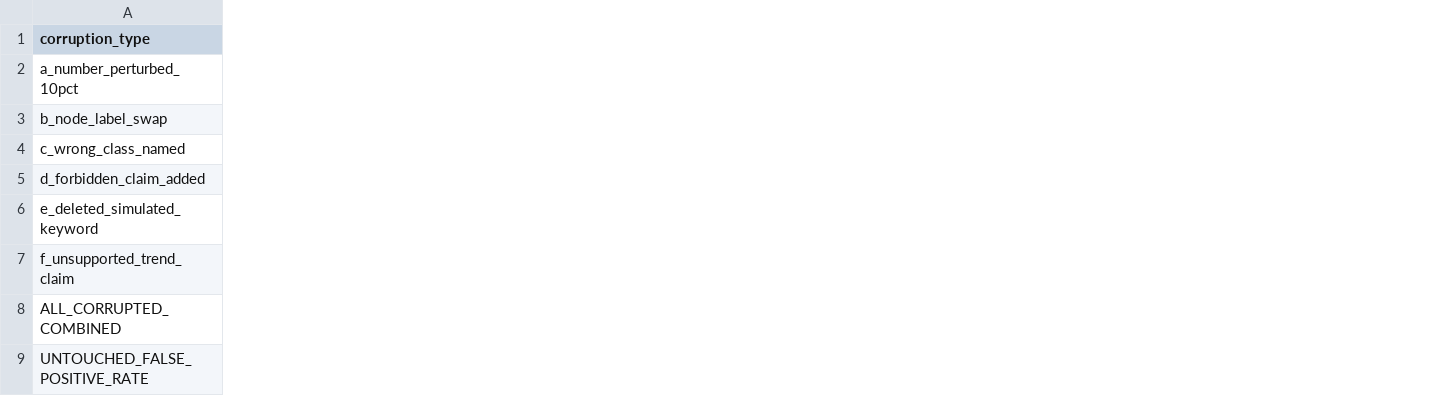
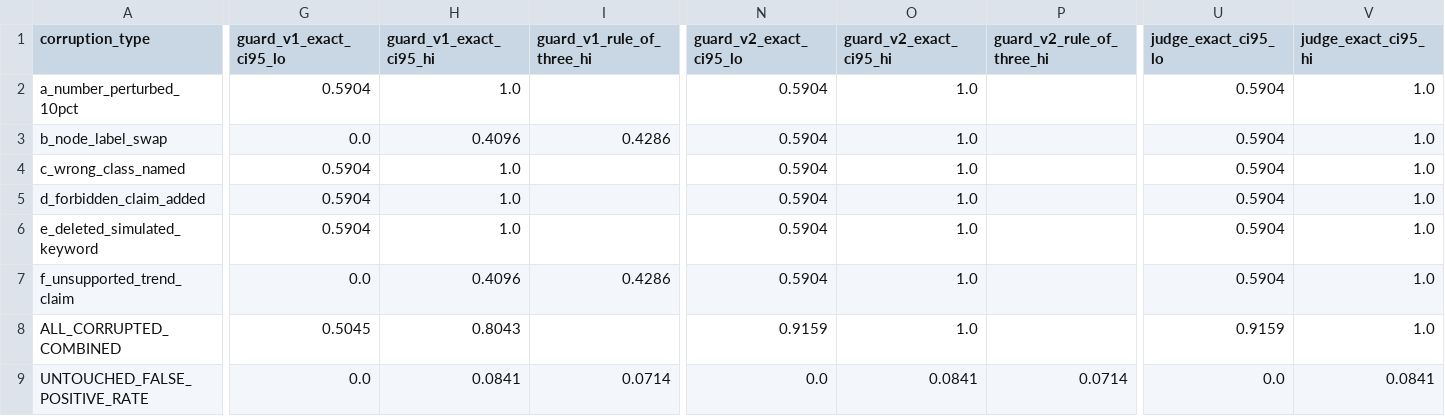
Before and after one commit to itskavyansh/ProjectCanary, a CSV file: simulation/outputs/eval_explainer/negative_control_summary.csv, drawn as a sheet; only a part is shown, gaps mark what is left out; the diff covers the shown part only; the diff names each change by its address in the sheet, - before the commit and + after, or states it on an @@ line.

```diff
--- a/simulation/outputs/eval_explainer/negative_control_summary.csv
+++ b/simulation/outputs/eval_explainer/negative_control_summary.csv
+column G (guard_v1_exact_ci95_lo), rows 2-9: 0.5904 | 0.0 | 0.5904 | 0.5904 | 0.5904 | 0.0 | 0.5045 | 0.0
+column H (guard_v1_exact_ci95_hi), rows 2-9: 1.0 | 0.4096 | 1.0 | 1.0 | 1.0 | 0.4096 | 0.8043 | 0.0841
+column I (guard_v1_rule_of_three_hi), rows 3-9: 0.4286 |  |  |  | 0.4286 |  | 0.0714
+column N (guard_v2_exact_ci95_lo), rows 2-9: 0.5904 | 0.5904 | 0.5904 | 0.5904 | 0.5904 | 0.5904 | 0.9159 | 0.0
+column O (guard_v2_exact_ci95_hi), rows 2-9: 1.0 | 1.0 | 1.0 | 1.0 | 1.0 | 1.0 | 1.0 | 0.0841
+column P (guard_v2_rule_of_three_hi), row 9: 0.0714
+column U (judge_exact_ci95_lo), rows 2-9: 0.5904 | 0.5904 | 0.5904 | 0.5904 | 0.5904 | 0.5904 | 0.9159 | 0.0
+column V (judge_exact_ci95_hi), rows 2-9: 1.0 | 1.0 | 1.0 | 1.0 | 1.0 | 1.0 | 1.0 | 0.0841
```
Also changed, not shown: 1 added column elsewhere in this file, simulation/outputs/eval_explainer/metrics_by_stratum.csv, simulation/outputs/eval_explainer/overall_metrics_ci95.csv, 26 other files.
